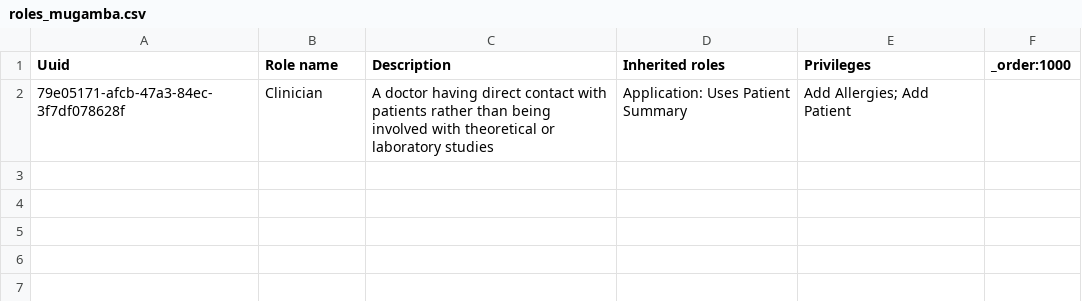
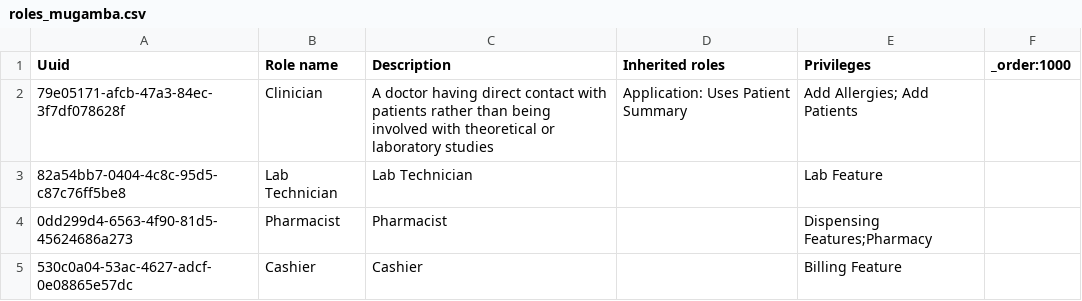
Before and after one commit to isaac-maya/UVL-EMR, a CSV file: sites/mugamba/configs/openmrs/initializer_config/roles/roles_mugamba.csv, drawn as a sheet.

Commit message:
Update the roles on the UVL-EMR

```diff
--- a/sites/mugamba/configs/openmrs/initializer_config/roles/roles_mugamba.csv
+++ b/sites/mugamba/configs/openmrs/initializer_config/roles/roles_mugamba.csv
@@ -1,2 +1,5 @@
 Uuid,Role name,Description,Inherited roles,Privileges,_order:1000
-79e05171-afcb-47a3-84ec-3f7df078628f,Clinician,A doctor having direct contact with patients rather than being involved with theoretical or laboratory studies,Application: Uses Patient Summary,Add Allergies; Add Patient,
+79e05171-afcb-47a3-84ec-3f7df078628f,Clinician,A doctor having direct contact with patients rather than being involved with theoretical or laboratory studies,Application: Uses Patient Summary,Add Allergies; Add Patients,
+82a54bb7-0404-4c8c-95d5-c87c76ff5be8,Lab Technician,Lab Technician,,Lab Feature,
+0dd299d4-6563-4f90-81d5-45624686a273,Pharmacist,Pharmacist,,Dispensing Features;Pharmacy,
+530c0a04-53ac-4627-adcf-0e08865e57dc,Cashier,Cashier,,Billing Feature,
```
Also changed, not shown: 2 other files.
